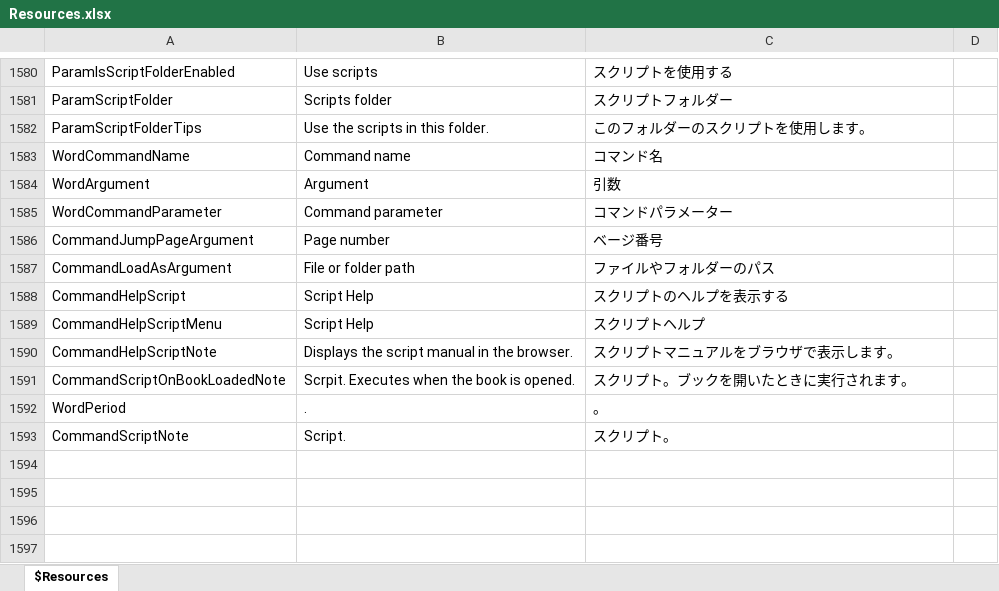
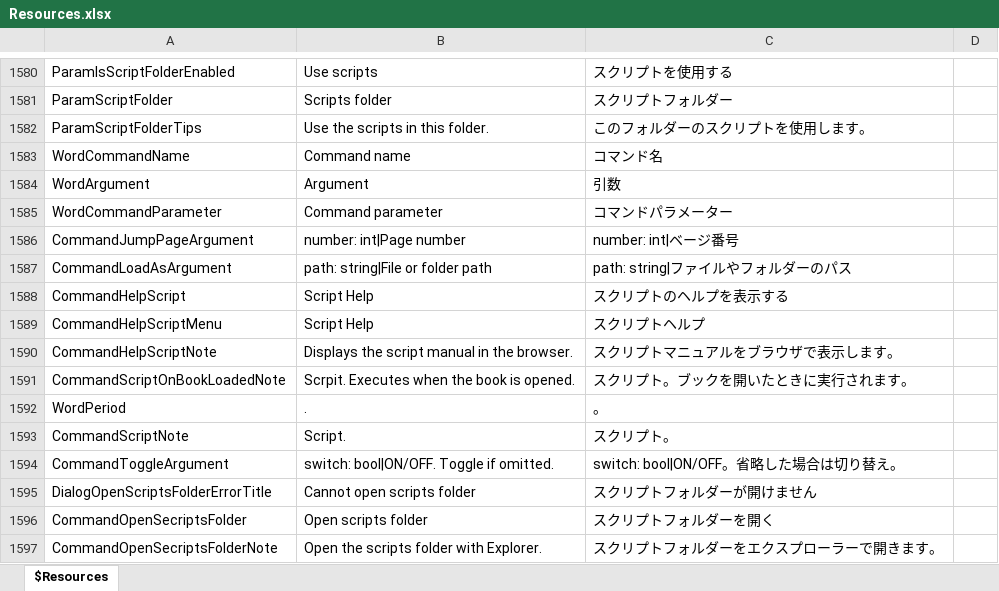
Before and after one commit to karma-sun/neeview, an Excel workbook: Language/Resources.xlsx, sheet $Resources, drawn as a sheet; only a part is shown, gaps mark what is left out; values as stored, in another font and other column widths than the file's, no borders; the diff names each change by its address in the sheet, - before the commit and + after, or states it on an @@ line.

```diff
--- a/Language/Resources.xlsx (sheet $Resources)
+++ b/Language/Resources.xlsx (sheet $Resources)
-B1586: Page number
+B1586: number: int|Page number
-C1586: ベージ番号
+C1586: number: int|ベージ番号
-B1587: File or folder path
+B1587: path: string|File or folder path
-C1587: ファイルやフォルダーのパス
+C1587: path: string|ファイルやフォルダーのパス
+row 1594: CommandToggleArgument | switch: bool|ON/OFF. Toggle if omitted. | switch: bool|ON/OFF。省略した場合は切り替え。
+row 1595: DialogOpenScriptsFolderErrorTitle | Cannot open scripts folder | スクリプトフォルダーが開けません
+row 1596: CommandOpenSecriptsFolder | Open scripts folder | スクリプトフォルダーを開く
+row 1597: CommandOpenSecriptsFolderNote | Open the scripts folder with Explorer. | スクリプトフォルダーをエクスプローラーで開きます。
```
Also changed, not shown: 18 other files.
